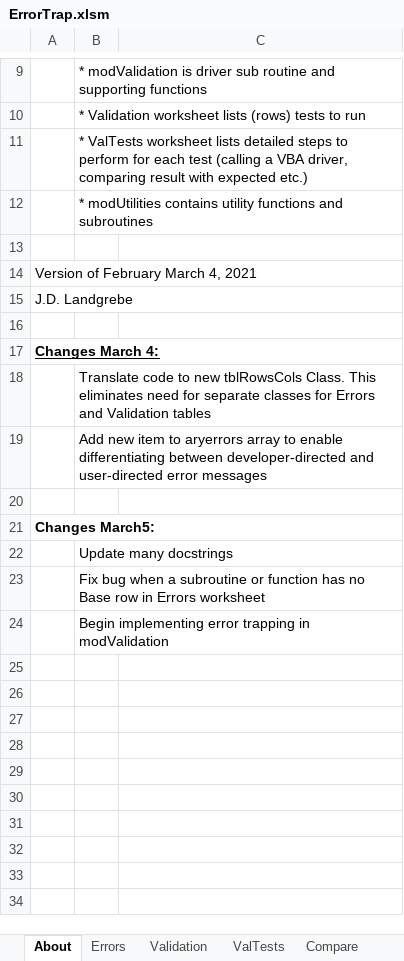
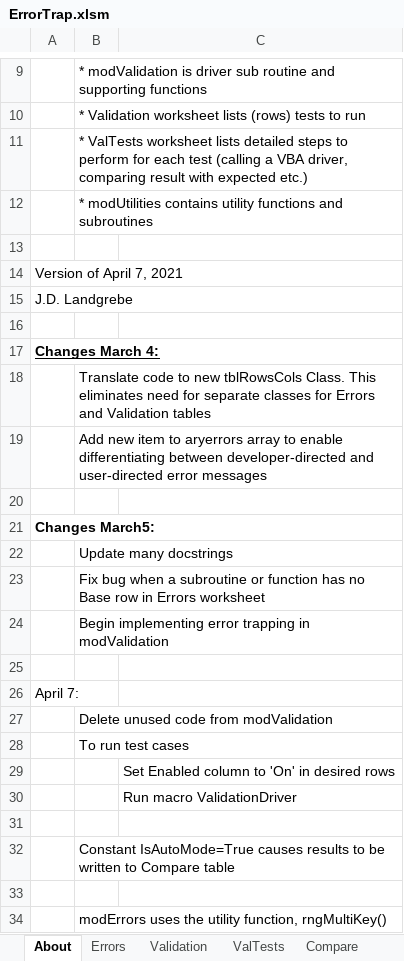
Before and after one commit to jlandgre/Dataframing_Excel, an Excel workbook: ErrorTrap.xlsm, sheet About, drawn as a sheet; only a part is shown, gaps mark what is left out; values as stored, in another font and other column widths than the file's, no borders; the diff names each change by its address in the sheet, - before the commit and + after, or states it on an @@ line.

```diff
--- a/ErrorTrap.xlsm (sheet About)
+++ b/ErrorTrap.xlsm (sheet About)
-A14: Version of February March 4, 2021
+A14: Version of April 7, 2021
+row 25: (empty)
+row 26: April 7:
+row 27:  | Delete unused code from modValidation
+row 28:  | To run test cases
+row 29:  |  | Set Enabled column to 'On' in desired rows
+row 30:  |  | Run macro ValidationDriver
+row 31: (empty)
+row 32:  | Constant IsAutoMode=True causes results to be written to Compare table
+row 33: (empty)
+row 34:  | modErrors uses the utility function, rngMultiKey()
```
Also changed, not shown: sheet Validation, sheet ValTests, 2 other files.
